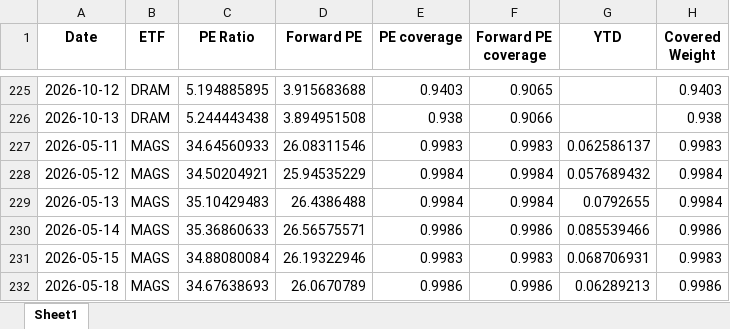
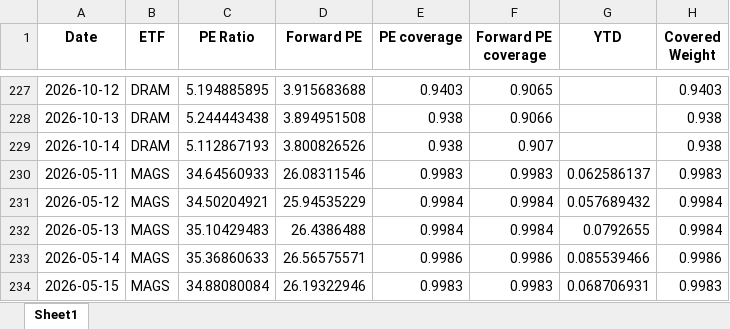
Before and after one commit to pianissix7mo/weekly-etf-report, an Excel workbook: etf_analyst_target_outputs/ETF_PE_history.xlsx, sheet Sheet1, drawn as a sheet; only a part is shown, gaps mark what is left out; the shorter side is filled out with more unchanged rows; values as stored, in another font and other column widths than the file's, no borders; the diff covers the shown part only; the diff names each change by its address in the sheet, - before the commit and + after, or states it on an @@ line.

```diff
--- a/etf_analyst_target_outputs/ETF_PE_history.xlsx (sheet Sheet1)
+++ b/etf_analyst_target_outputs/ETF_PE_history.xlsx (sheet Sheet1)
+row 229: 2026-10-14 | DRAM | 5.112867193 | 3.800826526 | 0.938 | 0.907 |  | 0.938
```
Also changed, not shown: 10 added rows elsewhere in this sheet.
